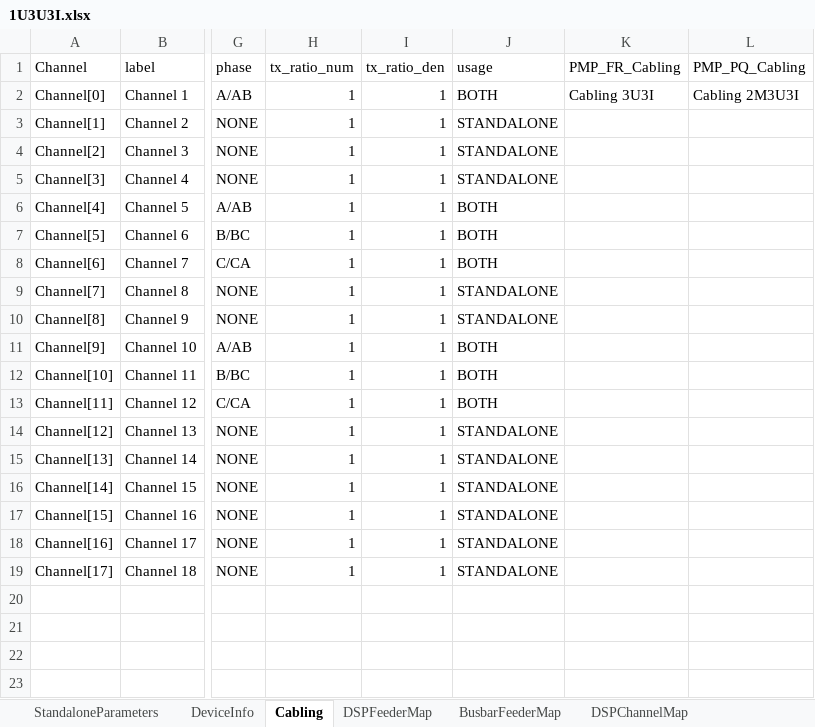
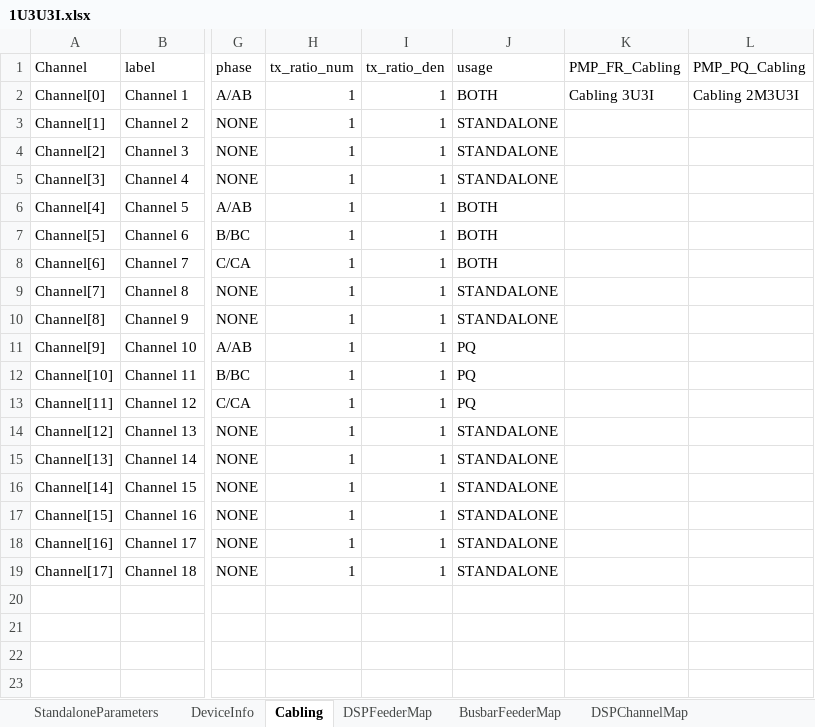
Before and after one commit to kupadhyay-qualitrol/qualitrolcorp-FwTestAutomation, an Excel workbook: AutoFirmwareUpgrade/CashelFirmwareAutomatedTest/TestDataFiles/FR_DISPATCHRMS_DATASET/1U3U3I.xlsx, sheet Cabling, drawn as a sheet; only a part is shown, gaps mark what is left out; values as stored, in another font and other column widths than the file's, no borders; the diff names each change by its address in the sheet, - before the commit and + after, or states it on an @@ line.

```diff
--- a/AutoFirmwareUpgrade/CashelFirmwareAutomatedTest/TestDataFiles/FR_DISPATCHRMS_DATASET/1U3U3I.xlsx (sheet Cabling)
+++ b/AutoFirmwareUpgrade/CashelFirmwareAutomatedTest/TestDataFiles/FR_DISPATCHRMS_DATASET/1U3U3I.xlsx (sheet Cabling)
-J11:J13 (usage): BOTH
+J11:J13 (usage): PQ
```
Also changed, not shown: AutoFirmwareUpgrade/CashelFirmwareAutomatedTest/TestDataFiles/CablingDataSet/4U3I1U3I3I.xlsx, AutoFirmwareUpgrade/CashelFirmwareAutomatedTest/TestDataFiles/FR_DISPATCHRMS_DATASET/1U3I3I3I.xlsx, 22 other files.
